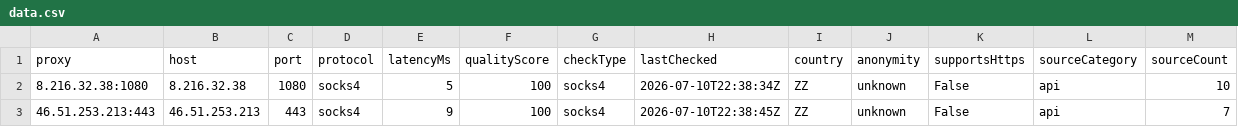
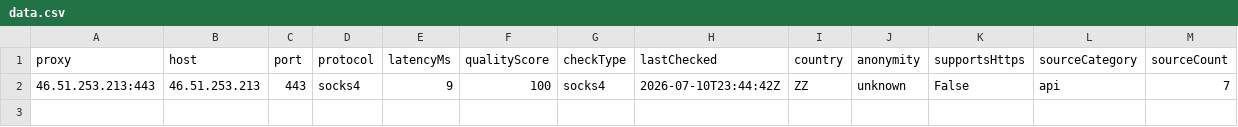
Before and after one commit to xyzs996/free-proxy-health-list, a CSV file: proxies/protocols/socks4/data.csv, drawn as a sheet.

```diff
--- a/proxies/protocols/socks4/data.csv
+++ b/proxies/protocols/socks4/data.csv
@@ -1,3 +1,2 @@
 proxy,host,port,protocol,latencyMs,qualityScore,checkType,lastChecked,country,anonymity,supportsHttps,sourceCategory,sourceCount
-8.216.32.38:1080,8.216.32.38,1080,socks4,5,100,socks4,2026-07-10T22:38:34Z,ZZ,unknown,False,api,10
-46.51.253.213:443,46.51.253.213,443,socks4,9,100,socks4,2026-07-10T22:38:45Z,ZZ,unknown,False,api,7
+46.51.253.213:443,46.51.253.213,443,socks4,9,100,socks4,2026-07-10T23:44:42Z,ZZ,unknown,False,api,7
```
Also changed, not shown: proxies/protocols/http/data.csv, proxies/quality/top-1000/data.csv, 22 other files.
